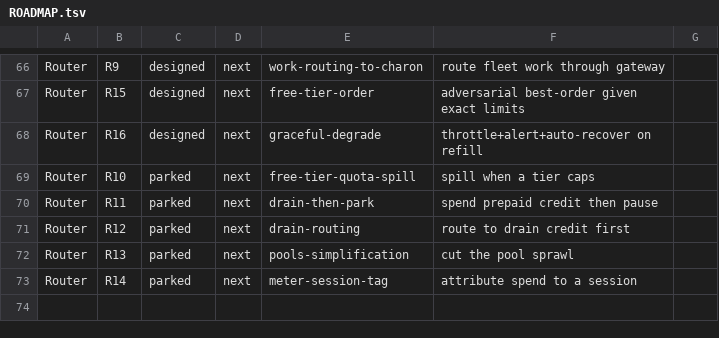
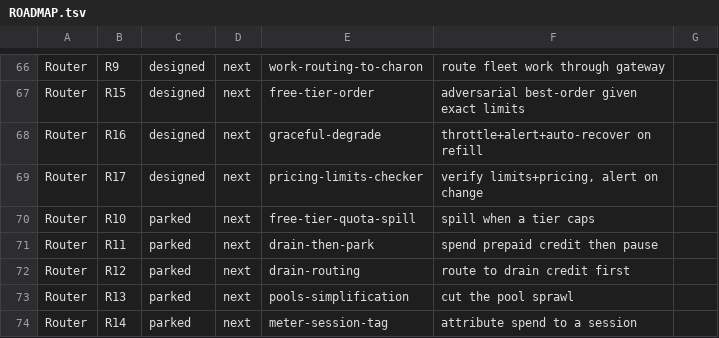
Before and after one commit to SLOP-Platform/charon, a TSV file: fleet/state/ROADMAP.tsv, drawn as a sheet; only a part is shown, gaps mark what is left out.

Commit message:
ROUTER R17 pricing-limits-checker: mechanize verify + change-alert for provider limits/pricing (incl. non-token per-kWh); NeuralWatt 2x is the trigger

```diff
--- a/fleet/state/ROADMAP.tsv
+++ b/fleet/state/ROADMAP.tsv
@@ -68,2 +68,3 @@ Router	R15	designed	next	free-tier-order	adversarial best-order given exact limi
 Router	R16	designed	next	graceful-degrade	throttle+alert+auto-recover on refill
+Router	R17	designed	next	pricing-limits-checker	verify limits+pricing, alert on change
 Router	R10	parked	next	free-tier-quota-spill	spill when a tier caps
```
Also changed, not shown: 1 other file.
